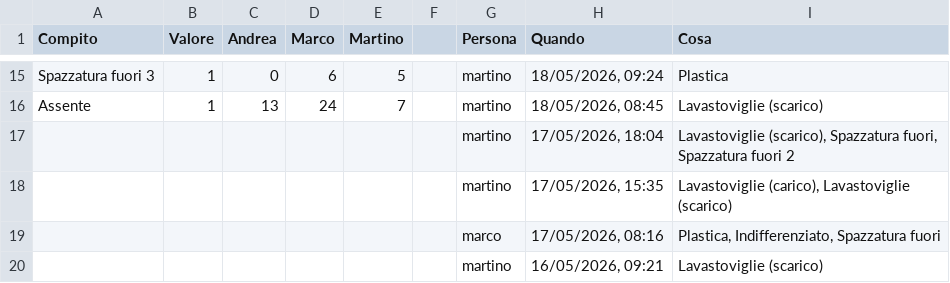
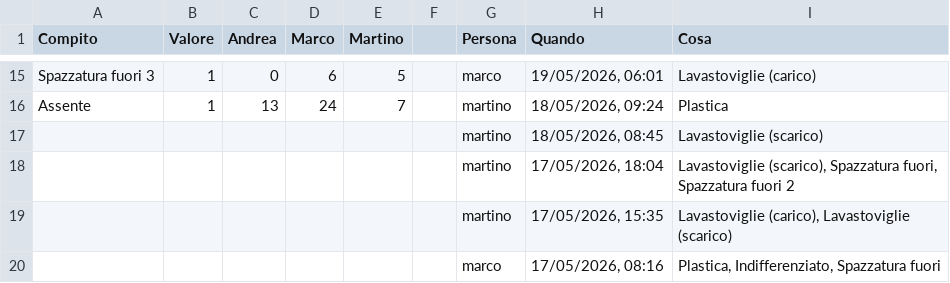
Before and after one commit to BertrandPouget/litpii, a CSV file: data/chores.csv, drawn as a sheet; only a part is shown, gaps mark what is left out; the shorter side is filled out with more unchanged rows; the diff covers the shown part only; the diff names each change by its address in the sheet, - before the commit and + after, or states it on an @@ line.

Commit message:
Update chores for martino

```diff
--- a/data/chores.csv
+++ b/data/chores.csv
-G15 (Persona): martino
+G15 (Persona): marco
-H15 (Quando): 18/05/2026, 09:24
+H15 (Quando): 19/05/2026, 06:01
-I15 (Cosa): Plastica
+I15 (Cosa): Lavastoviglie (carico)
-H16 (Quando): 18/05/2026, 08:45
+H16 (Quando): 18/05/2026, 09:24
-I16 (Cosa): Lavastoviglie (scarico)
+I16 (Cosa): Plastica
+row 17:  |  |  |  |  |  | martino | 18/05/2026, 08:45 | Lavastoviglie (scarico)
```
Also changed, not shown: 31 edited cells elsewhere in this file.
